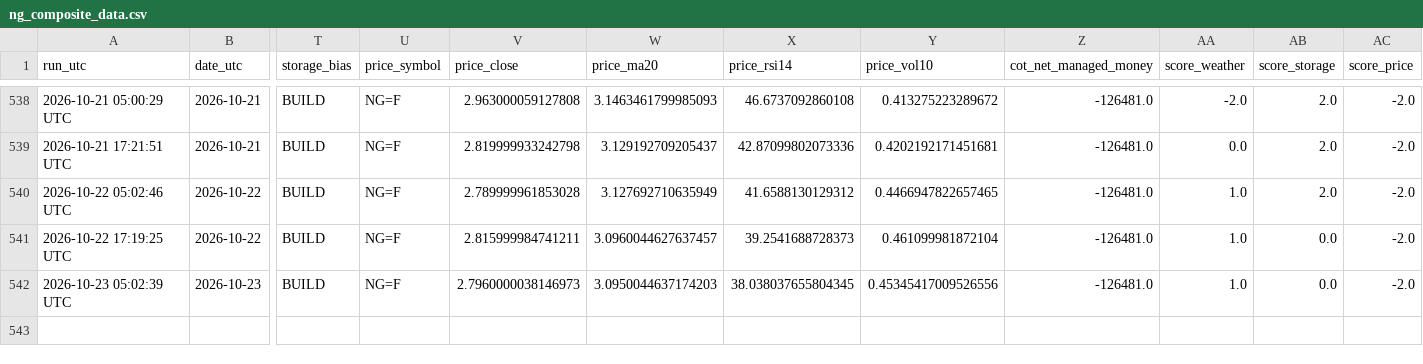
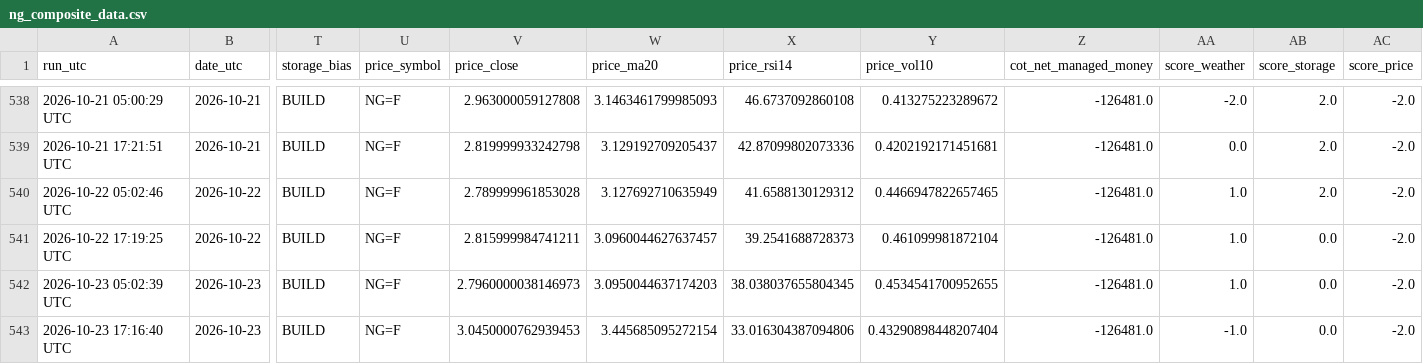
Before and after one commit to williehsu-design/ng-hdd, a CSV file: ng_composite_data.csv, drawn as a sheet; only a part is shown, gaps mark what is left out; rows hold the shown columns only; the diff names each change by its address in the sheet, - before the commit and + after, or states it on an @@ line.

```diff
--- a/ng_composite_data.csv
+++ b/ng_composite_data.csv
-Y542 (price_vol10): 0.45345417009526556
+Y542 (price_vol10): 0.4534541700952655
+row 543: 2026-10-23 17:16:40 UTC | 2026-10-23 | BUILD | NG=F | 3.0450000762939453 | 3.445685095272154 | 33.016304387094806 | 0.43290898448207404 | -126481.0 | -1.0 | 0.0 | -2.0
```
Also changed, not shown: 1 other file.
